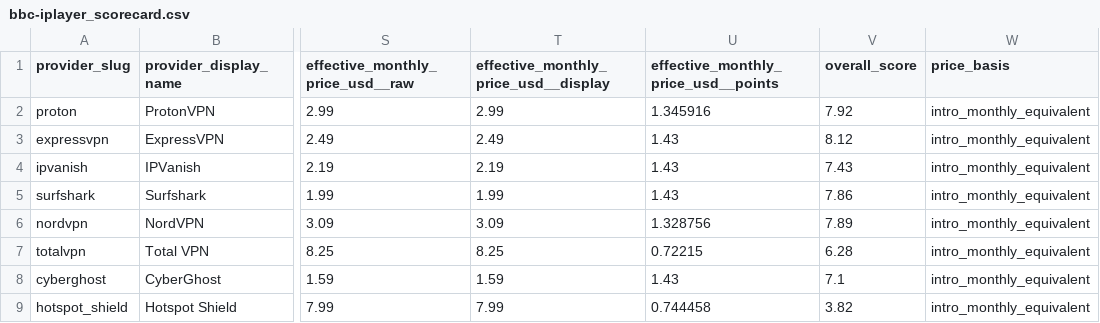
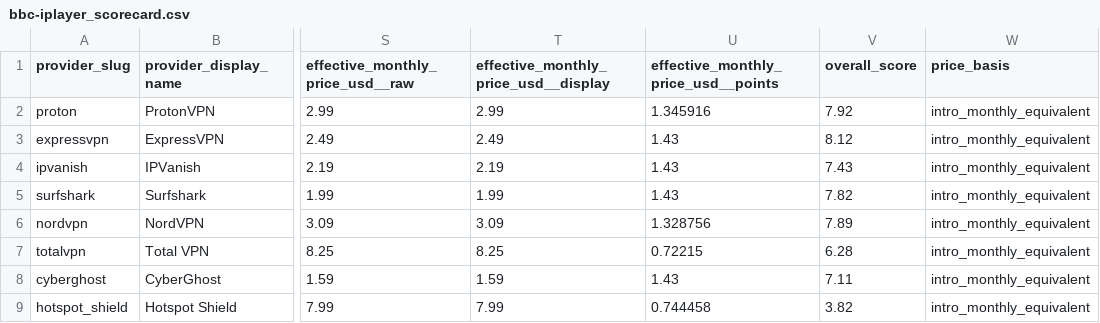
Before and after one commit to SeanMcGrathCT/comparitech-vpn-hub, a CSV file: use-cases/bbc-iplayer_scorecard.csv, drawn as a sheet; only a part is shown, gaps mark what is left out; the diff names each change by its address in the sheet, - before the commit and + after, or states it on an @@ line.

Commit message:
data: evidence pack refresh 2026-06-20T14:04:17Z

```diff
--- a/use-cases/bbc-iplayer_scorecard.csv
+++ b/use-cases/bbc-iplayer_scorecard.csv
-V5 (overall_score): 7.86
+V5 (overall_score): 7.82
-V8 (overall_score): 7.1
+V8 (overall_score): 7.11
```
Also changed, not shown: use-cases/best-vpn-netflix_scorecard.csv, use-cases/how-to-get-a-us-ip-address_scorecard.csv, 20 other files.
